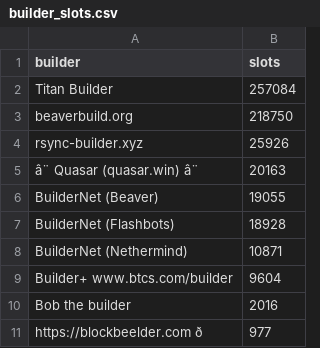
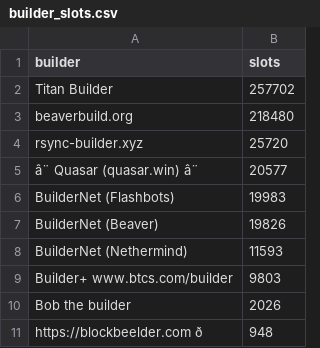
Before and after one commit to nerolation/reorg.pics, a CSV file: builder_slots.csv, drawn as a sheet; removed rows and columns are numbered as before the commit, all else as after; the diff names each change by its address in the sheet, - before the commit and + after, or states it on an @@ line.

```diff
--- a/builder_slots.csv
+++ b/builder_slots.csv
-B2 (slots): 257084
+B2 (slots): 257702
-B3 (slots): 218750
+B3 (slots): 218480
-B4 (slots): 25926
+B4 (slots): 25720
-B5 (slots): 20163
+B5 (slots): 20577
-row 6: BuilderNet (Beaver) | 19055
-B6 (slots): 18928
+B6 (slots): 19983
+row 7: BuilderNet (Beaver) | 19826
-B8 (slots): 10871
+B8 (slots): 11593
-B9 (slots): 9604
+B9 (slots): 9803
-B10 (slots): 2016
+B10 (slots): 2026
-B11 (slots): 977
+B11 (slots): 948
```
Also changed, not shown: 5 other files.
